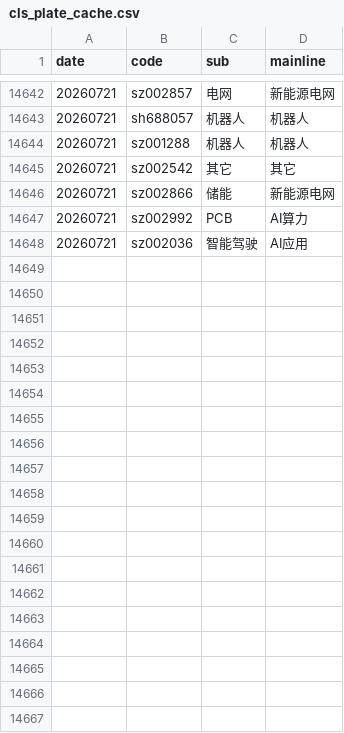
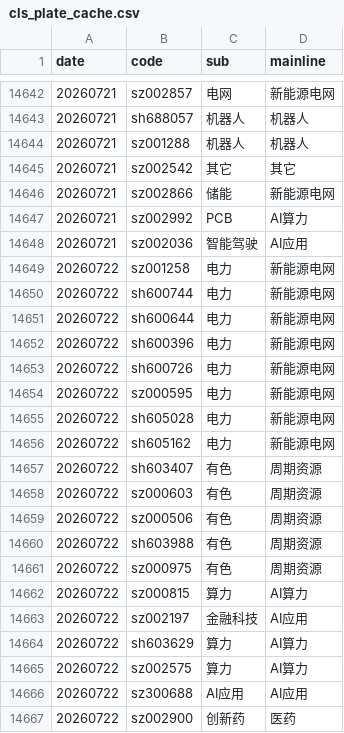
Before and after one commit to mengkai666/quant_factor_tutorial, a CSV file: data/cls_plate_cache.csv, drawn as a sheet; only a part is shown, gaps mark what is left out; the diff covers the shown part only.

```diff
--- a/data/cls_plate_cache.csv
+++ b/data/cls_plate_cache.csv
@@ -14648 +14648,20 @@
 20260721,sz002036,智能驾驶,AI应用
+20260722,sz001258,电力,新能源电网
+20260722,sh600744,电力,新能源电网
+20260722,sh600644,电力,新能源电网
+20260722,sh600396,电力,新能源电网
+20260722,sh600726,电力,新能源电网
+20260722,sz000595,电力,新能源电网
+20260722,sh605028,电力,新能源电网
+20260722,sh605162,电力,新能源电网
+20260722,sh603407,有色,周期资源
+20260722,sz000603,有色,周期资源
+20260722,sz000506,有色,周期资源
+20260722,sh603988,有色,周期资源
+20260722,sz000975,有色,周期资源
+20260722,sz000815,算力,AI算力
+20260722,sz002197,金融科技,AI应用
+20260722,sh603629,算力,AI算力
+20260722,sz002575,算力,AI算力
+20260722,sz300688,AI应用,AI应用
+20260722,sz002900,创新药,医药
```
Also changed, not shown: 29 added rows elsewhere in this file, data/sentiment_history_cache.csv, data/涨停历史缓存.csv.
